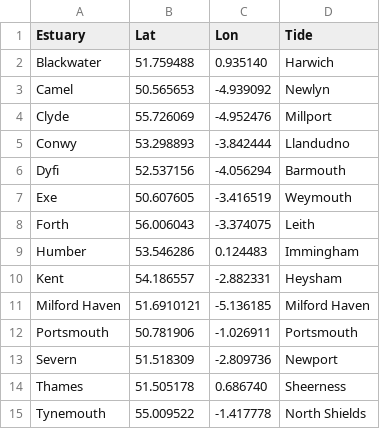
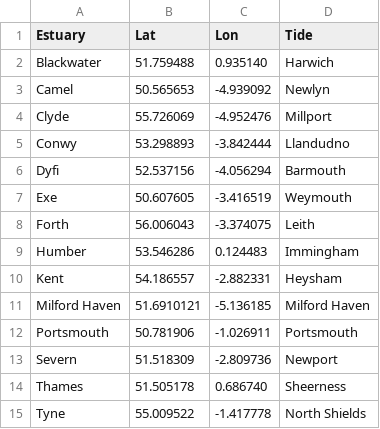
Before and after one commit to climate-hazard/EstuaRisk, a CSV file: data/estuary.csv, drawn as a sheet.

```diff
--- a/data/estuary.csv
+++ b/data/estuary.csv
@@ -14,2 +14,2 @@ Severn, 51.518309, -2.809736,Newport
 Thames, 51.505178,  0.686740,Sheerness
-Tynemouth, 55.009522, -1.417778,North Shields
+Tyne, 55.009522, -1.417778,North Shields
```
Also changed, not shown: estuary.csv, 50 other files.
